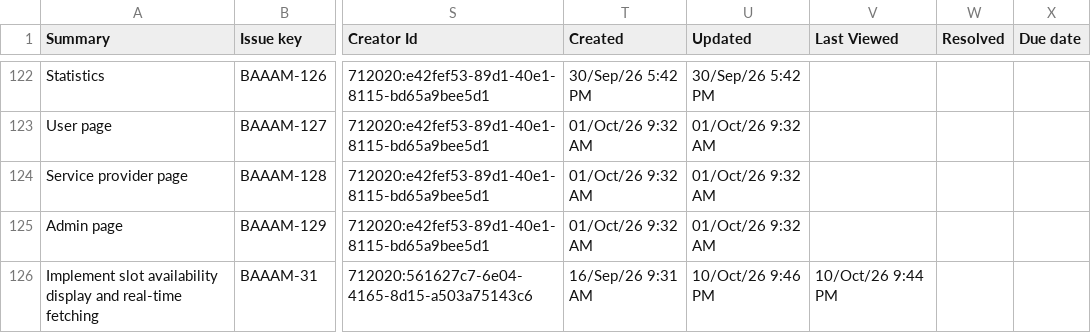
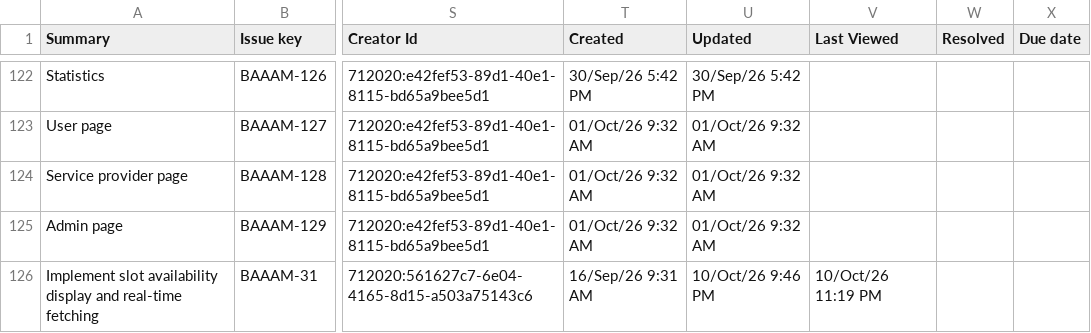
Before and after one commit to ohmygodjustload/cs440-software-engineering-project, a CSV file: docs/Jira.csv, drawn as a sheet; only a part is shown, gaps mark what is left out; the diff covers the shown part only; the diff names each change by its address in the sheet, - before the commit and + after, or states it on an @@ line.

```diff
--- a/docs/Jira.csv
+++ b/docs/Jira.csv
-V126 (Last Viewed): 10/Oct/26 9:44 PM
+V126 (Last Viewed): 10/Oct/26 11:19 PM
```
Also changed, not shown: 30 edited cells elsewhere in this file.
